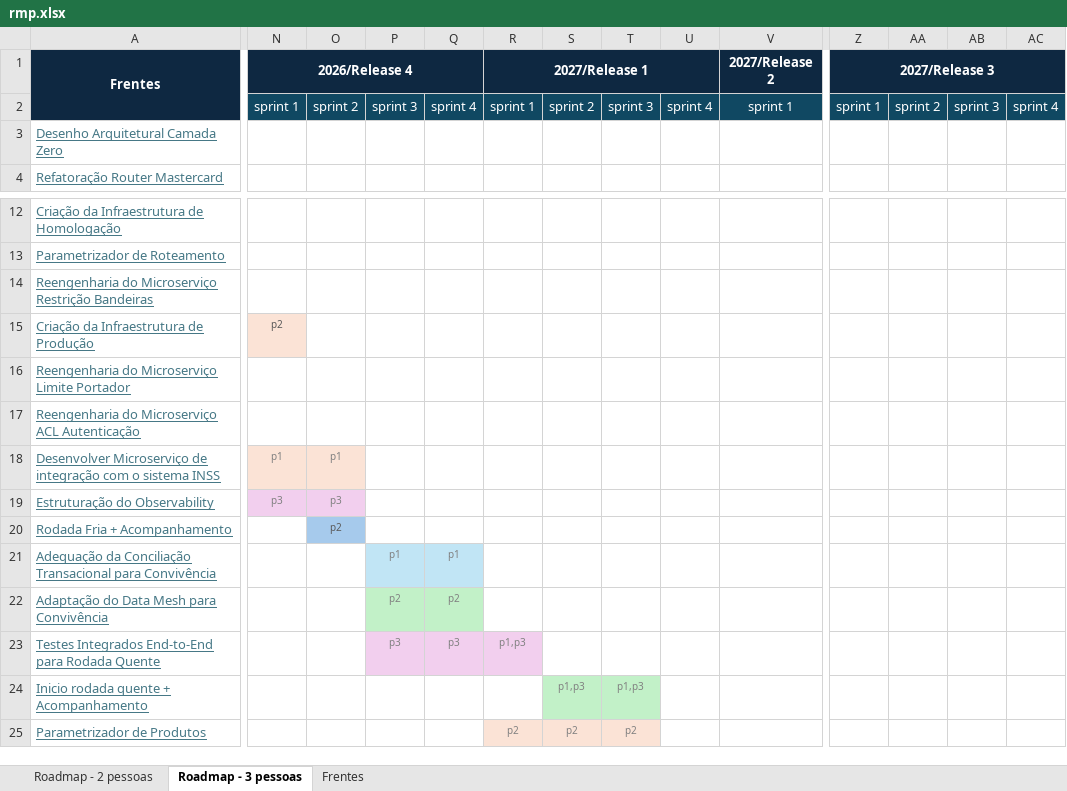
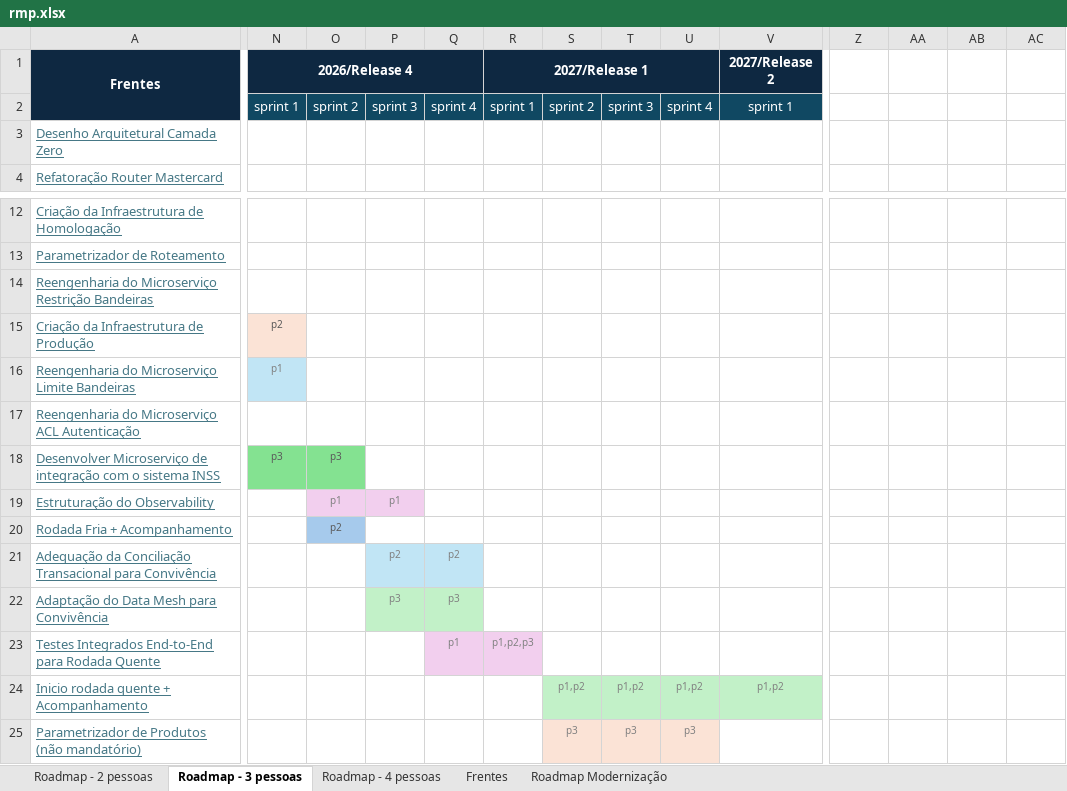
Before and after one commit to mmgabri/trabalho, an Excel workbook: rmp.xlsx, sheet Roadmap - 3 pessoas, drawn as a sheet; only a part is shown, gaps mark what is left out; values as stored, in another font and other column widths than the file's, no borders; charts and pictures not drawn; removed rows and columns are numbered as before the commit, all else as after; rows hold the shown columns only; the diff covers the shown part only; the diff names each change by its address in the sheet, - before the commit and + after, or states it on an @@ line.

```diff
--- a/rmp.xlsx (sheet Roadmap - 3 pessoas)
+++ b/rmp.xlsx (sheet Roadmap - 3 pessoas)
+sheet tab: Roadmap - 4 pessoas
+sheet tab: Roadmap Modernização
-Z1: 2027/Release 3
+Z1: (empty)
-Z1:AC1 fill: #0E2841
+Z1:AC1 fill: none
-Z1:AC1 merged
-Z2: sprint 1
+Z2: (empty)
-Z2:AC2 fill: #104862
+Z2:AC2 fill: none
-AA2: sprint 2
+AA2: (empty)
-AB2: sprint 3
+AB2: (empty)
-AC2: sprint 4
+AC2: (empty)
-A16 (Frentes): Reengenharia do Microserviço Limite Portador
+A16 (Frentes): Reengenharia do Microserviço Limite Bandeiras
-N16 (2026/Release 4): (empty)
+N16 (2026/Release 4): p1
-N16 fill: none
+N16 fill: #C1E5F5
-N18 (2026/Release 4): p1
+N18 (2026/Release 4): p3
@@ N18:O18 fill: #FBE3D6 → #84E291, text colour: #808080 → #595959 @@
-O18: p1
+O18: p3
-N19 (2026/Release 4): p3
+N19 (2026/Release 4): (empty)
-N19 fill: #F2CFEE
+N19 fill: none
-O19: p3
+O19: p1
-P19: (empty)
+P19: p1
-P19 fill: none
+P19 fill: #F2CFEE
-P21: p1
+P21: p2
-Q21: p1
+Q21: p2
-P22: p2
+P22: p3
-Q22: p2
+Q22: p3
-P23: p3
+P23: (empty)
-P23 fill: #F2CFEE
+P23 fill: none
-Q23: p3
+Q23: p1
-R23 (2027/Release 1): p1,p3
+R23 (2027/Release 1): p1,p2,p3
-S24: p1,p3
+S24: p1,p2
-T24: p1,p3
+T24: p1,p2
-U24: (empty)
+U24: p1,p2
-U24:V24 fill: none
+U24:V24 fill: #C2F1C8
-V24 (2027/Release 2): (empty)
+V24 (2027/Release 2): p1,p2
-row 25: Parametrizador de Produtos |  |  |  |  | p2 | p2 | p2
+row 25: Parametrizador de Produtos (não mandatório) |  |  |  |  |  | p3 | p3 | p3
```
Also changed, not shown: cell formats elsewhere in this sheet, sheet Roadmap - 2 pessoas, charts or pictures, 8 other files.
